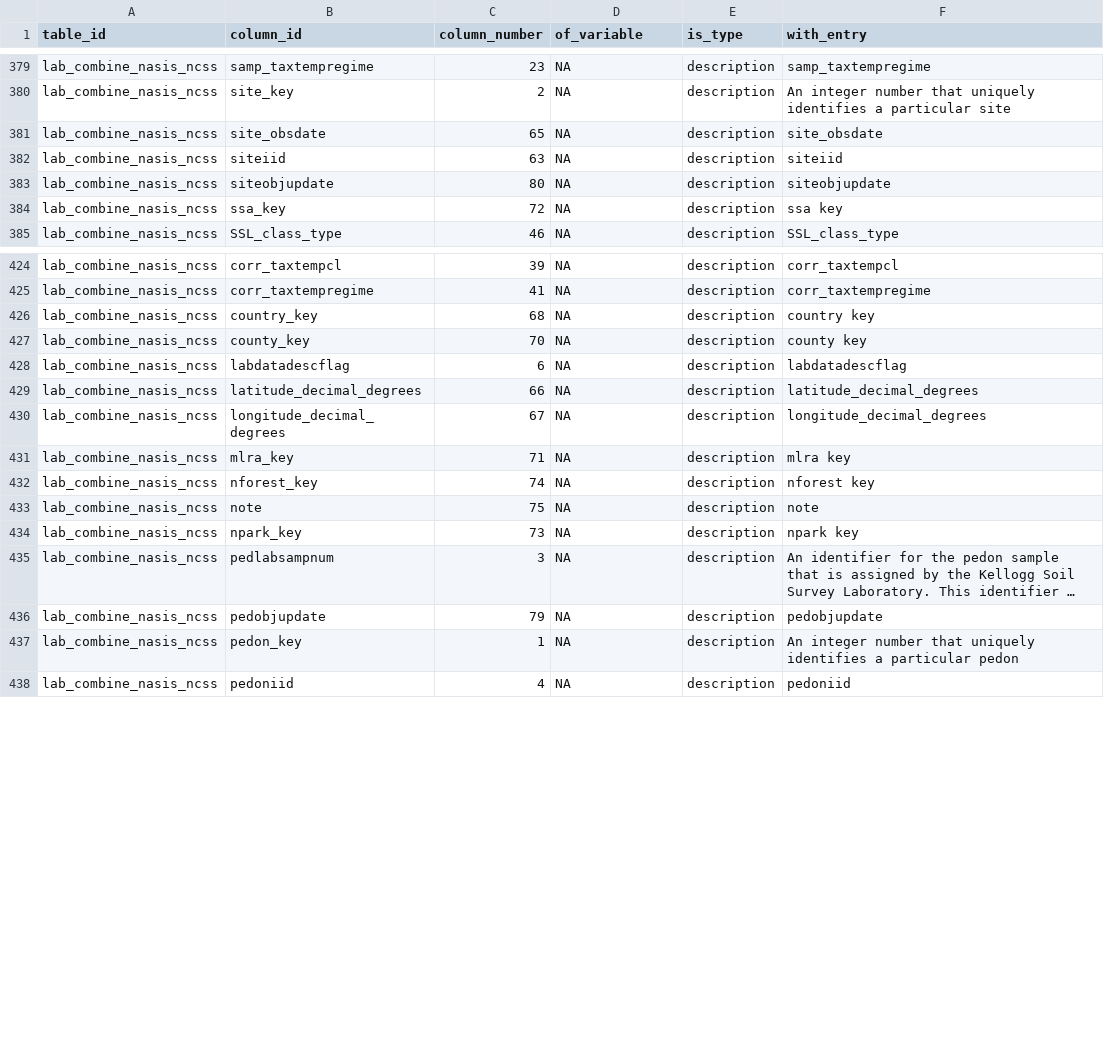
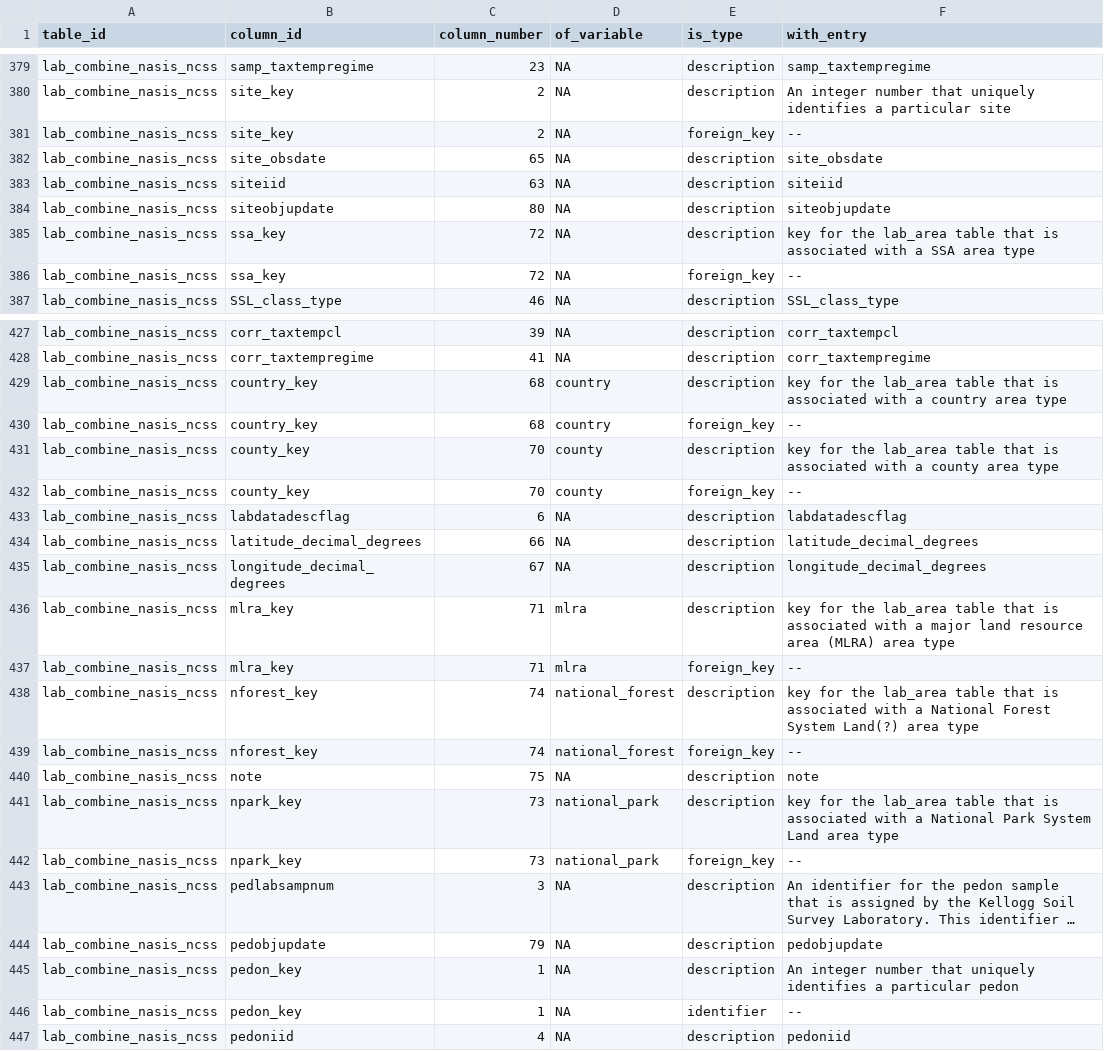
Before and after one commit to ktoddbrown/SoilDRaH, a CSV file: data/NCSS_Annotations.csv, drawn as a sheet; only a part is shown, gaps mark what is left out; long unchanged cells end in …; addresses are those after the commit; the diff covers the shown part only; the diff names each change by its address in the sheet, - before the commit and + after, or states it on an @@ line.

Commit message:
pull in state/country - working draft #33

```diff
--- a/data/NCSS_Annotations.csv
+++ b/data/NCSS_Annotations.csv
+row 381: lab_combine_nasis_ncss | site_key | 2 | NA | foreign_key | --
-F385 (with_entry): ssa key
+F385 (with_entry): key for the lab_area table that is associated with a SSA area type
+row 386: lab_combine_nasis_ncss | ssa_key | 72 | NA | foreign_key | --
-D429 (of_variable): NA
+D429 (of_variable): country
-F429 (with_entry): country key
+F429 (with_entry): key for the lab_area table that is associated with a country area type
+row 430: lab_combine_nasis_ncss | country_key | 68 | country | foreign_key | --
-D431 (of_variable): NA
+D431 (of_variable): county
-F431 (with_entry): county key
+F431 (with_entry): key for the lab_area table that is associated with a county area type
+row 432: lab_combine_nasis_ncss | county_key | 70 | county | foreign_key | --
-D436 (of_variable): NA
+D436 (of_variable): mlra
-F436 (with_entry): mlra key
+F436 (with_entry): key for the lab_area table that is associated with a major land resource area (MLRA) area type
+row 437: lab_combine_nasis_ncss | mlra_key | 71 | mlra | foreign_key | --
-D438 (of_variable): NA
+D438 (of_variable): national_forest
-F438 (with_entry): nforest key
+F438 (with_entry): key for the lab_area table that is associated with a National Forest System Land(?) area type
+row 439: lab_combine_nasis_ncss | nforest_key | 74 | national_forest | foreign_key | --
-D441 (of_variable): NA
+D441 (of_variable): national_park
-F441 (with_entry): npark key
+F441 (with_entry): key for the lab_area table that is associated with a National Park System Land area type
+row 442: lab_combine_nasis_ncss | npark_key | 73 | national_park | foreign_key | --
+row 446: lab_combine_nasis_ncss | pedon_key | 1 | NA | identifier | --
```
Also changed, not shown: 1 added row and 6 edited cells elsewhere in this file, 2 other files.
